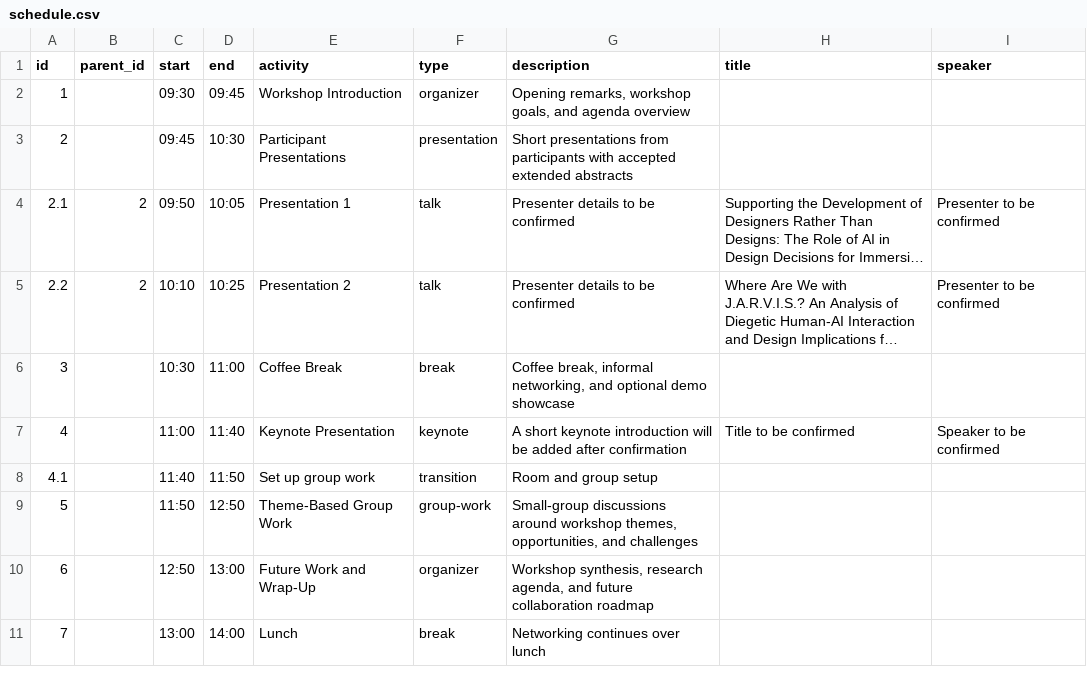
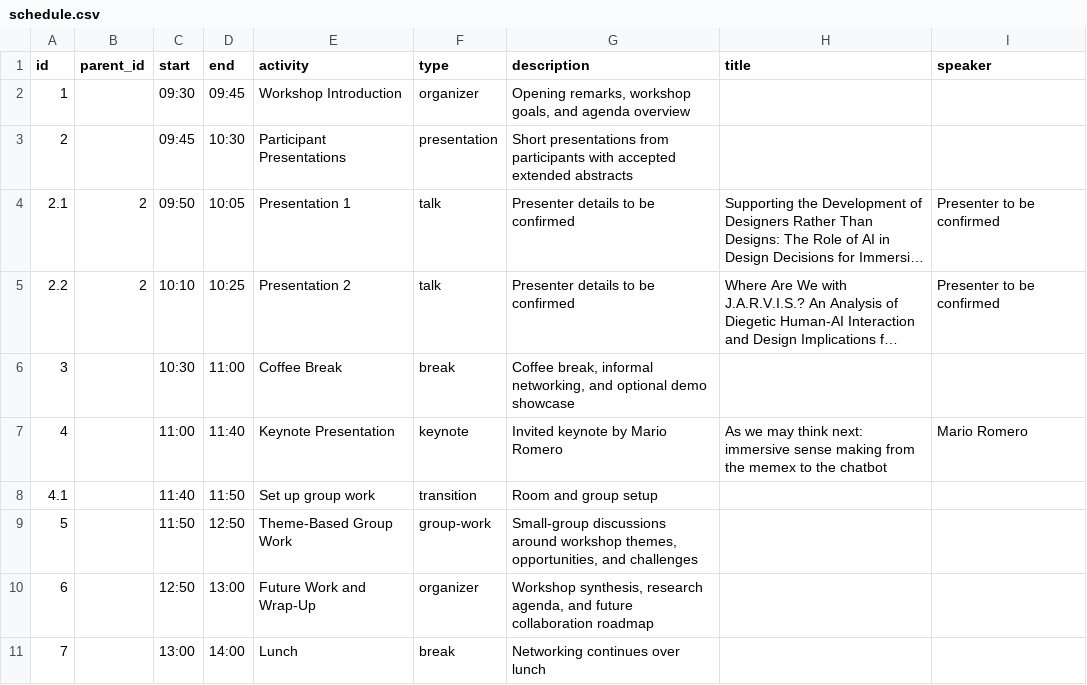
Before and after one commit to hcai4ids/hcai4ids-workshop, a CSV file: data/schedule.csv, drawn as a sheet; long unchanged cells end in ….

Commit message:
modified:   call-for-participation.html 	modified:   data/schedule.csv 	new file:   images/mario-romero-keynote-preview.png 	new file:   images/mario-romero-keynote.png 	modified:   index.html 	new file:   keynote-preview.html 	new file:   keynote.html 	modified:   publications.html 	modified:   schedule.html 	modified:   scripts/schedule.js 	new file:   styles/keynote-preview.css 	new file:   styles/keynote.css

```diff
--- a/data/schedule.csv
+++ b/data/schedule.csv
@@ -6,3 +6,3 @@ id,parent_id,start,end,activity,type,description,title,speaker
 3,,10:30,11:00,Coffee Break,break,"Coffee break, informal networking, and optional demo showcase",,
-4,,11:00,11:40,Keynote Presentation,keynote,"A short keynote introduction will be added after confirmation",Title to be confirmed,Speaker to be confirmed
+4,,11:00,11:40,Keynote Presentation,keynote,"Invited keynote by Mario Romero",As we may think next: immersive sense making from the memex to the chatbot,Mario Romero
 4.1,,11:40,11:50,Set up group work,transition,"Room and group setup",,
```
Also changed, not shown: 11 other files.
